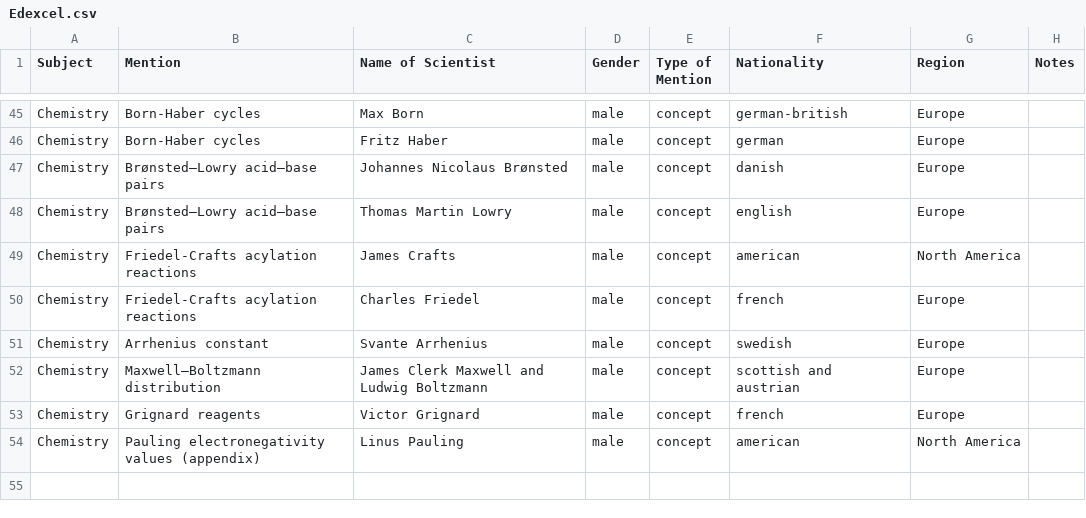
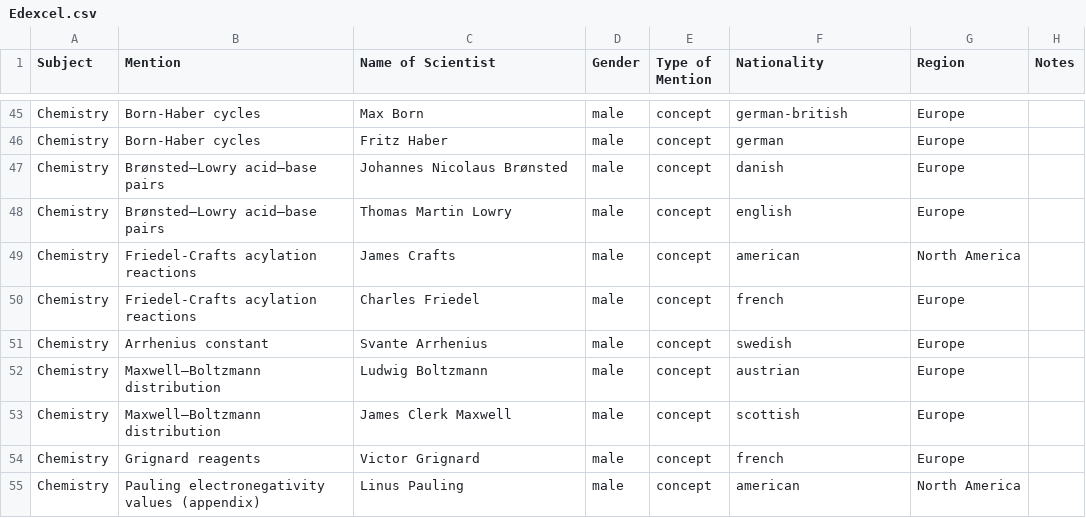
Before and after one commit to cookehmh/IncludeHerUK, a CSV file: A_Level/Edexcel.csv, drawn as a sheet; only a part is shown, gaps mark what is left out; addresses are those after the commit; the diff names each change by its address in the sheet, - before the commit and + after, or states it on an @@ line.

Commit message:
Cleaning up duplicate mentions

```diff
--- a/A_Level/Edexcel.csv
+++ b/A_Level/Edexcel.csv
+row 52: Chemistry | Maxwell–Boltzmann distribution | Ludwig Boltzmann | male | concept | austrian | Europe
-C53 (Name of Scientist): James Clerk Maxwell and Ludwig Boltzmann
+C53 (Name of Scientist): James Clerk Maxwell
-F53 (Nationality): scottish and austrian
+F53 (Nationality): scottish
```
Also changed, not shown: A_Level/AQA.csv, 8 other files.
